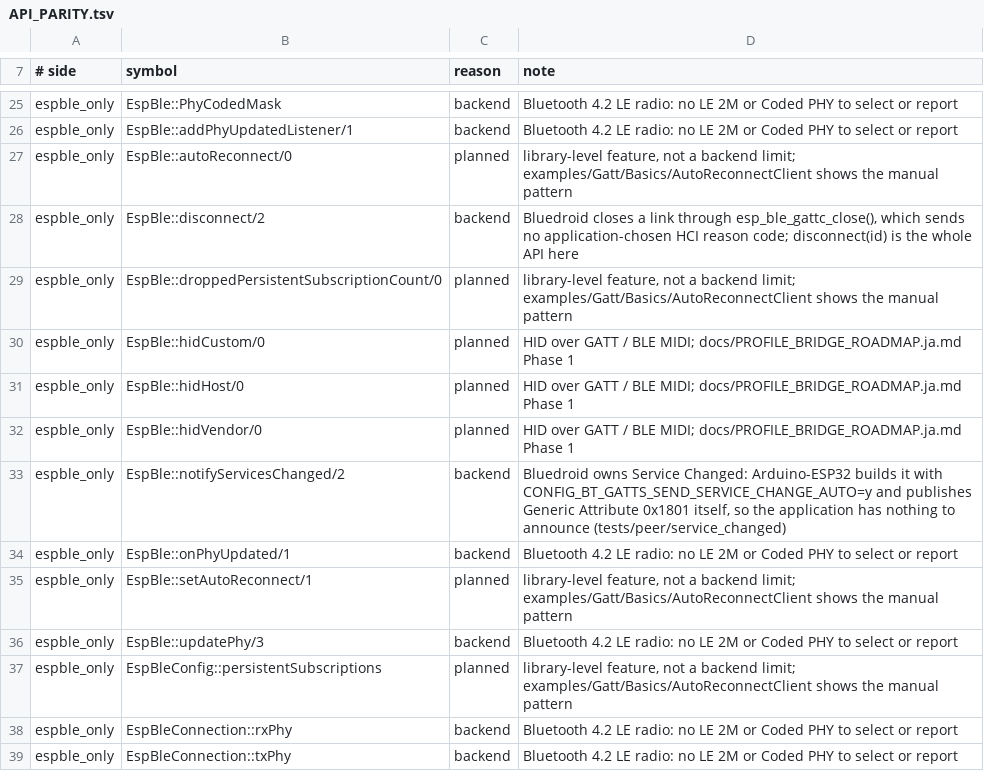
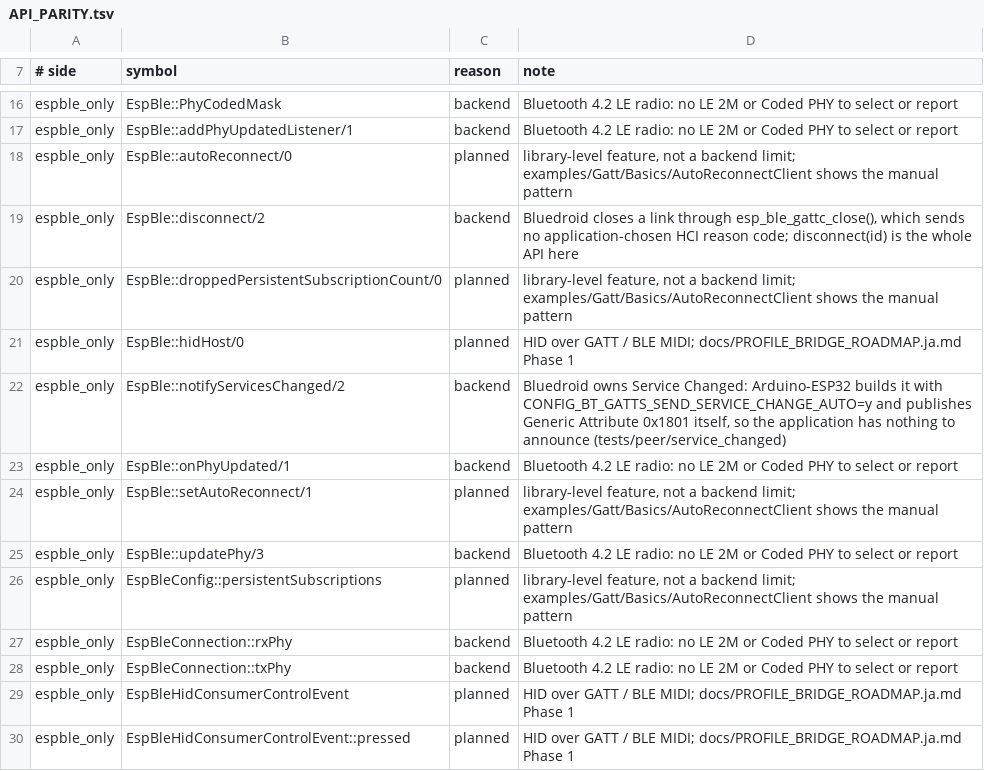
Before and after one commit to tanakamasayuki/EspBleBluedroid, a TSV file: docs/API_PARITY.tsv, drawn as a sheet; only a part is shown, gaps mark what is left out; the shorter side is filled out with more unchanged rows; the diff covers the shown part only.

Commit message:
Add VendorDevice example and tests for custom HID profiles
- Introduced a new example for a vendor-defined HID device, allowing for customizable input, output, and feature reports.
- Added Japanese localization for the README files to support Japanese-speaking developers.
- Implemented a sketch for the VendorDevice example, demonstrating the use of the EspBleBluedroid library for BLE HID functionality.
- Created a peer device sketch to act as a HID host, capable of interacting with the VendorDevice.
- Developed comprehensive tests for the vendor and custom HID reports, ensuring proper functionality and compliance with BLE specifications.
- Updated YAML configuration files for the new examples and tests to ensure compatibility with the ESP32 platform.

```diff
--- a/docs/API_PARITY.tsv
+++ b/docs/API_PARITY.tsv
@@ -29,5 +20,3 @@ espble_only	EspBle::disconnect/2	backend	Bluedroid closes a link through esp_ble
 espble_only	EspBle::droppedPersistentSubscriptionCount/0	planned	library-level feature, not a backend limit; examples/Gatt/Basics/AutoReconnectClient shows the manual pattern
-espble_only	EspBle::hidCustom/0	planned	HID over GATT / BLE MIDI; docs/PROFILE_BRIDGE_ROADMAP.ja.md Phase 1
 espble_only	EspBle::hidHost/0	planned	HID over GATT / BLE MIDI; docs/PROFILE_BRIDGE_ROADMAP.ja.md Phase 1
-espble_only	EspBle::hidVendor/0	planned	HID over GATT / BLE MIDI; docs/PROFILE_BRIDGE_ROADMAP.ja.md Phase 1
 espble_only	EspBle::notifyServicesChanged/2	backend	Bluedroid owns Service Changed: Arduino-ESP32 builds it with CONFIG_BT_GATTS_SEND_SERVICE_CHANGE_AUTO=y and publishes Generic Attribute 0x1801 itself, so the application has nothing to announce (tests/peer/service_changed)
```
Also changed, not shown: 43 removed rows elsewhere in this file, 47 other files.
